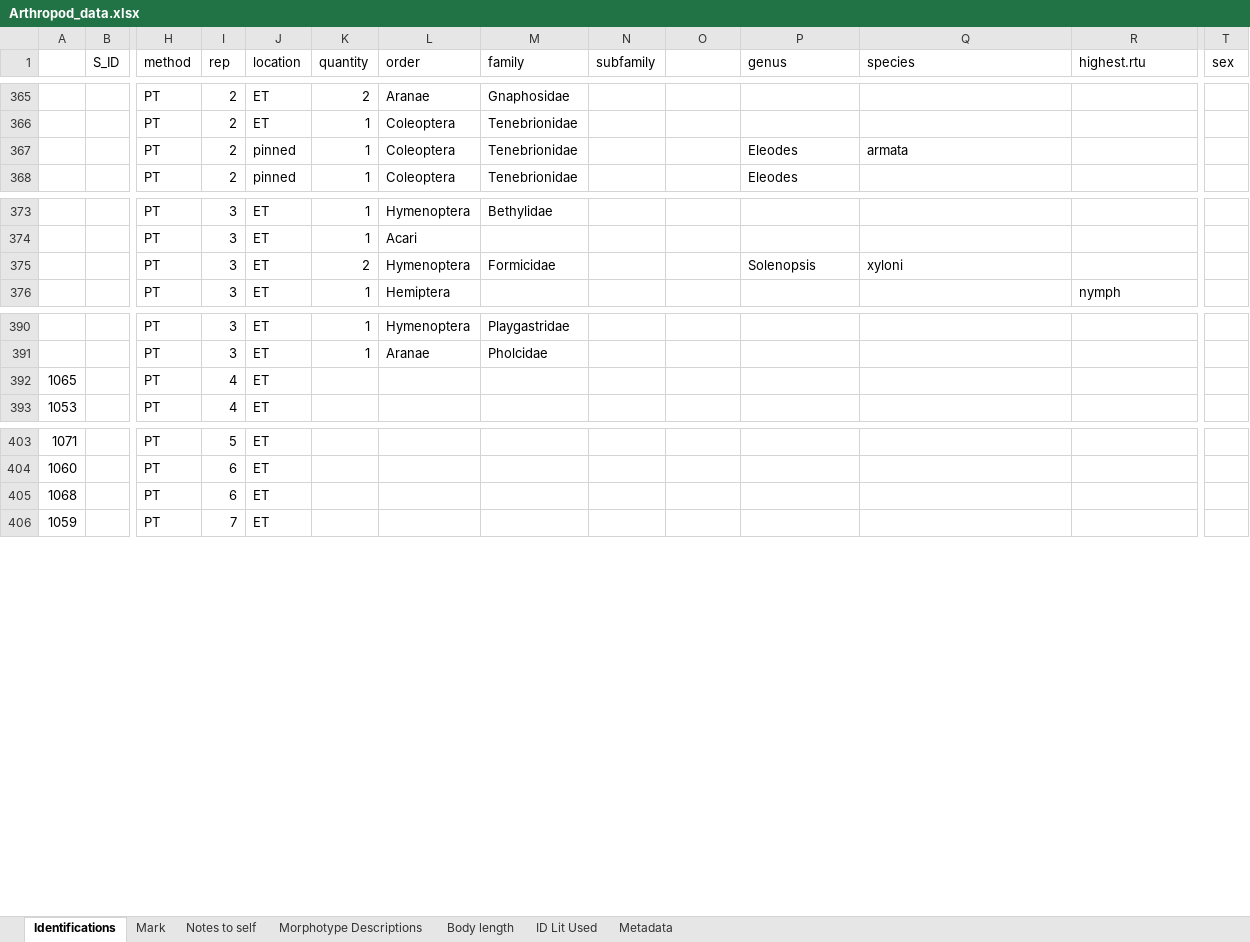
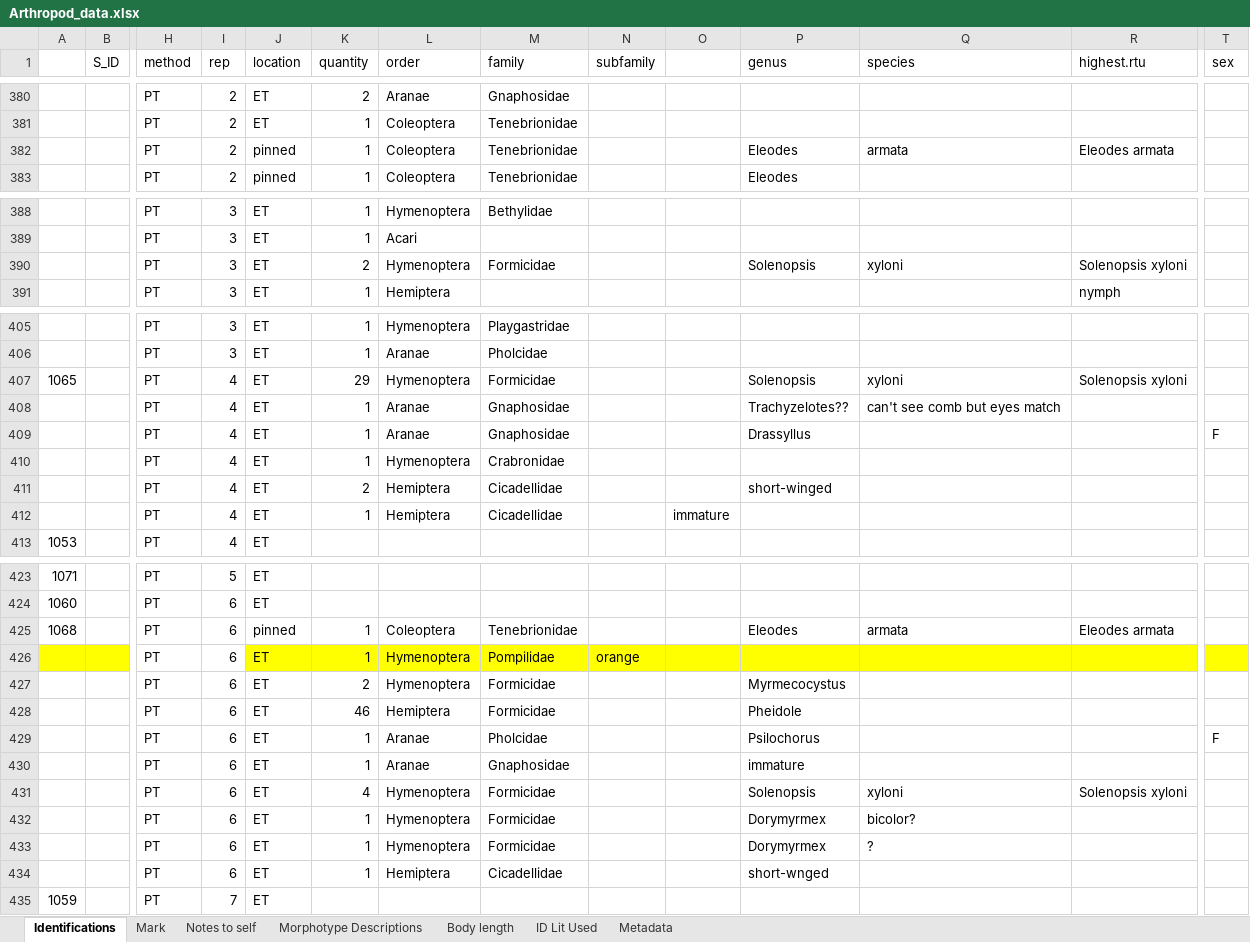
Before and after one commit to jennabraun/prey_item_survey, an Excel workbook: Raw Data/Arthropod_data.xlsx, sheet Identifications, drawn as a sheet; only a part is shown, gaps mark what is left out; values as stored, in another font and other column widths than the file's, no borders; addresses are those after the commit; rows hold the shown columns only; the diff covers the shown part only; the diff names each change by its address in the sheet, - before the commit and + after, or states it on an @@ line.

```diff
--- a/Raw Data/Arthropod_data.xlsx (sheet Identifications)
+++ b/Raw Data/Arthropod_data.xlsx (sheet Identifications)
-R382 (highest.rtu): (empty)
+R382 (highest.rtu): Eleodes armata
-R390 (highest.rtu): (empty)
+R390 (highest.rtu): Solenopsis xyloni
-K407 (quantity): (empty)
+K407 (quantity): 29
-L407 (order): (empty)
+L407 (order): Hymenoptera
-M407 (family): (empty)
+M407 (family): Formicidae
-P407 (genus): (empty)
+P407 (genus): Solenopsis
-Q407 (species): (empty)
+Q407 (species): xyloni
-R407 (highest.rtu): (empty)
+R407 (highest.rtu): Solenopsis xyloni
+row 408:  |  | PT | 4 | ET | 1 | Aranae | Gnaphosidae |  |  | Trachyzelotes?? | can't see comb but eyes match
+row 409:  |  | PT | 4 | ET | 1 | Aranae | Gnaphosidae |  |  | Drassyllus |  |  | F
+row 410:  |  | PT | 4 | ET | 1 | Hymenoptera | Crabronidae
+row 411:  |  | PT | 4 | ET | 2 | Hemiptera | Cicadellidae |  |  | short-winged
+row 412:  |  | PT | 4 | ET | 1 | Hemiptera | Cicadellidae |  | immature
-J425 (location): ET
+J425 (location): pinned
-K425 (quantity): (empty)
+K425 (quantity): 1
-L425 (order): (empty)
+L425 (order): Coleoptera
-M425 (family): (empty)
+M425 (family): Tenebrionidae
-P425 (genus): (empty)
+P425 (genus): Eleodes
-Q425 (species): (empty)
+Q425 (species): armata
-R425 (highest.rtu): (empty)
+R425 (highest.rtu): Eleodes armata
+row 426:  |  | PT | 6 | ET | 1 | Hymenoptera | Pompilidae | orange
+row 427:  |  | PT | 6 | ET | 2 | Hymenoptera | Formicidae |  |  | Myrmecocystus
+row 428:  |  | PT | 6 | ET | 46 | Hemiptera | Formicidae |  |  | Pheidole
+row 429:  |  | PT | 6 | ET | 1 | Aranae | Pholcidae |  |  | Psilochorus |  |  | F
+row 430:  |  | PT | 6 | ET | 1 | Aranae | Gnaphosidae |  |  | immature
+row 431:  |  | PT | 6 | ET | 4 | Hymenoptera | Formicidae |  |  | Solenopsis | xyloni | Solenopsis xyloni
+row 432:  |  | PT | 6 | ET | 1 | Hymenoptera | Formicidae |  |  | Dorymyrmex | bicolor?
+row 433:  |  | PT | 6 | ET | 1 | Hymenoptera | Formicidae |  |  | Dorymyrmex | ?
+row 434:  |  | PT | 6 | ET | 1 | Hemiptera | Cicadellidae |  |  | short-wnged
```
Also changed, not shown: 15 added rows and 63 edited cells elsewhere in this sheet, sheet Mark.
